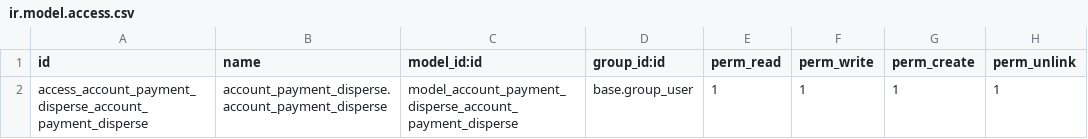
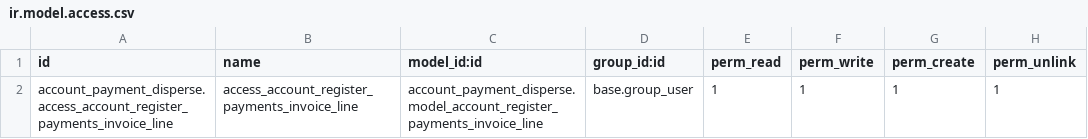
Before and after one commit to hibou-io/hibou-odoo-suite, a CSV file: account_payment_disperse/security/ir.model.access.csv, drawn as a sheet.

Commit message:
[IMP] account_payment_disperse: refactor code
H4805

```diff
--- a/account_payment_disperse/security/ir.model.access.csv
+++ b/account_payment_disperse/security/ir.model.access.csv
@@ -1,2 +1,2 @@
 id,name,model_id:id,group_id:id,perm_read,perm_write,perm_create,perm_unlink
-access_account_payment_disperse_account_payment_disperse,account_payment_disperse.account_payment_disperse,model_account_payment_disperse_account_payment_disperse,base.group_user,1,1,1,1
+account_payment_disperse.access_account_register_payments_invoice_line,access_account_register_payments_invoice_line,account_payment_disperse.model_account_register_payments_invoice_line,base.group_user,1,1,1,1
```
Also changed, not shown: 5 other files.
